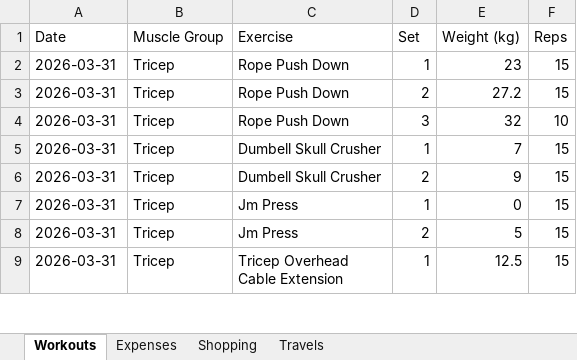
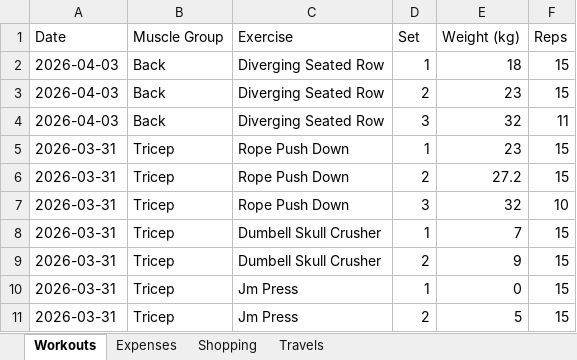
Before and after one commit to itspraveenk/Praveen_Fitness_App, an Excel workbook: data/backup.xlsx, sheet Workouts, drawn as a sheet; only a part is shown; the shorter side is filled out with more unchanged rows; values as stored, in another font and other column widths than the file's, no borders; the diff names each change by its address in the sheet, - before the commit and + after, or states it on an @@ line.

Commit message:
Backup: 2026-04-03T08:30:10.385Z

```diff
--- a/data/backup.xlsx (sheet Workouts)
+++ b/data/backup.xlsx (sheet Workouts)
+row 2: 2026-04-03 | Back | Diverging Seated Row | 1 | 18 | 15
+row 3: 2026-04-03 | Back | Diverging Seated Row | 2 | 23 | 15
+row 4: 2026-04-03 | Back | Diverging Seated Row | 3 | 32 | 11
```
